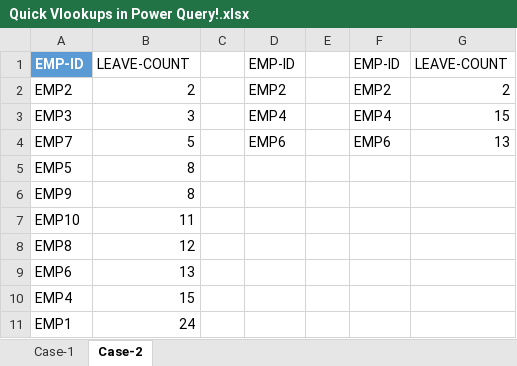
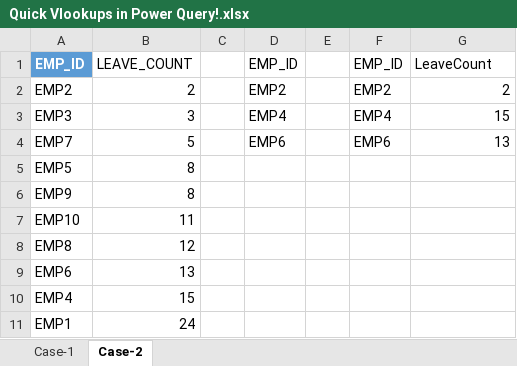
Before and after one commit to praveensinghaws/PowerBI, an Excel workbook: GOODLY/1.Power Query Tricks n Tips/41.Quick Vlookups in Power Query!/Quick Vlookups in Power Query!.xlsx, sheet Case-2, drawn as a sheet; values as stored, in another font and other column widths than the file's, no borders; table styles not drawn; removed rows and columns are numbered as before the commit, all else as after; the diff names each change by its address in the sheet, - before the commit and + after, or states it on an @@ line.

```diff
--- a/GOODLY/1.Power Query Tricks n Tips/41.Quick Vlookups in Power Query!/Quick Vlookups in Power Query!.xlsx (sheet Case-2)
+++ b/GOODLY/1.Power Query Tricks n Tips/41.Quick Vlookups in Power Query!/Quick Vlookups in Power Query!.xlsx (sheet Case-2)
-row 1: EMP-ID | LEAVE-COUNT |  | EMP-ID |  | EMP-ID | LEAVE-COUNT
+row 1: EMP_ID | LEAVE_COUNT |  | EMP_ID |  | EMP_ID | LeaveCount
```
Also changed, not shown: GOODLY/1.Power Query Tricks n Tips/38.Dynamic Unpivoting in Power Query/Dynamic Unpivoting.xlsx, GOODLY/1.Power Query Tricks n Tips/42.IFERROR in Power Query - try and otherwise/IFERROR in Power Query - try and otherwise.xlsx, 13 other files.
